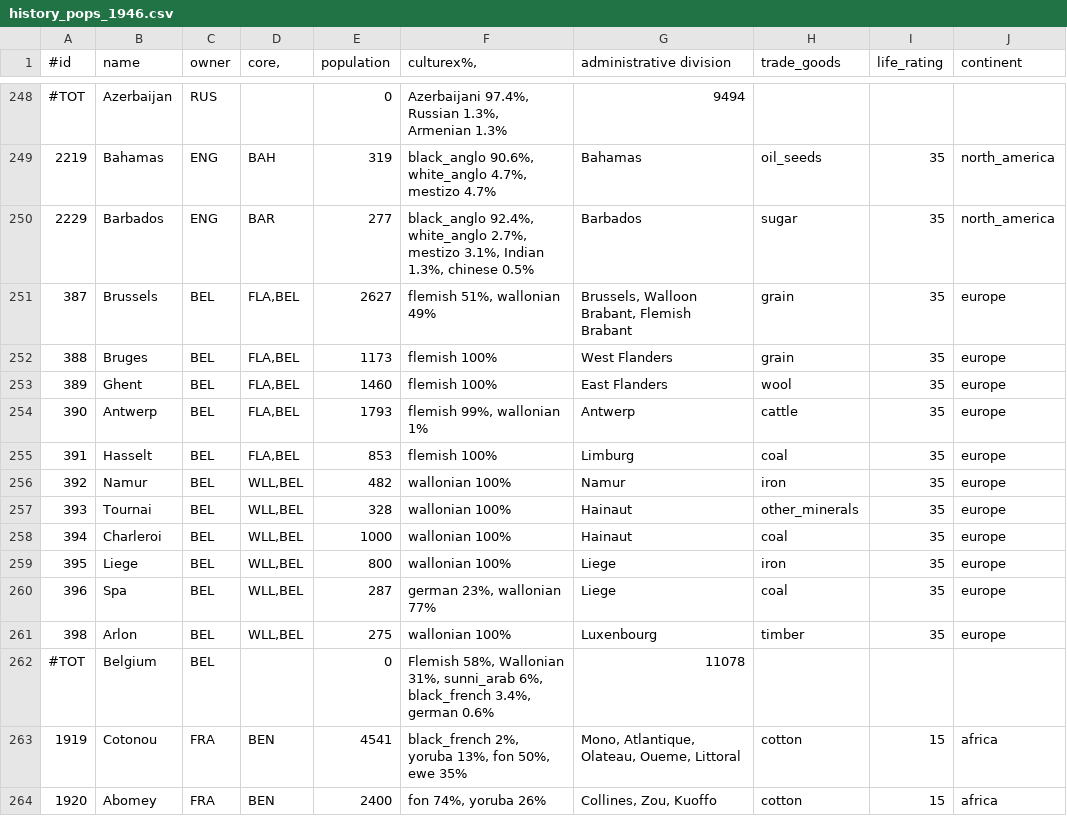
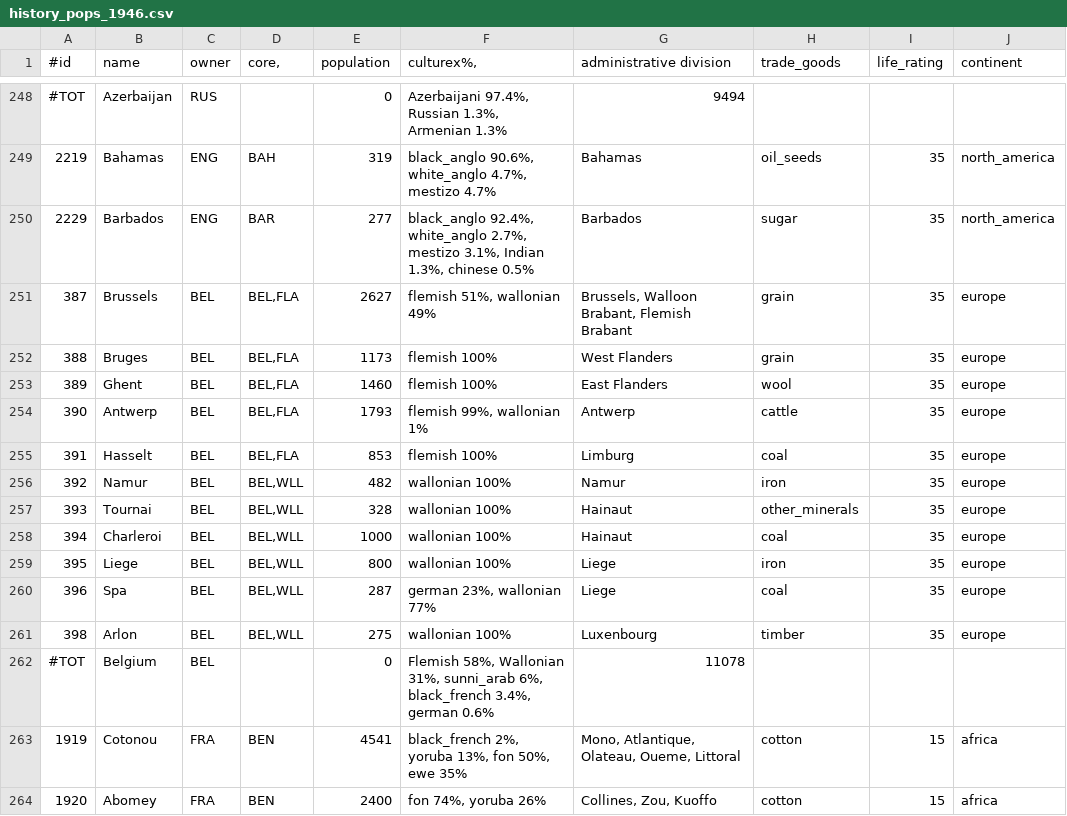
Before and after one commit to simsulla/nwomod, a CSV file: NWO/doc/history_pops_1946.csv, drawn as a sheet; only a part is shown, gaps mark what is left out; the diff covers the shown part only.

```diff
--- a/NWO/doc/history_pops_1946.csv
+++ b/NWO/doc/history_pops_1946.csv
@@ -250,13 +250,13 @@
 2229;Barbados;ENG;BAR;277;black_anglo 92.4%, white_anglo 2.7%, mestizo 3.1%, Indian 1.3%, chinese 0.5%;Barbados;sugar;35;"north_america"
-387;Brussels;BEL;FLA,BEL;2627;flemish 51%, wallonian 49% ;Brussels, Walloon Brabant, Flemish Brabant;grain;35;"europe"
-388;Bruges;BEL;FLA,BEL;1173;flemish 100%;West Flanders;grain;35;"europe"
-389;Ghent;BEL;FLA,BEL;1460;flemish 100%;East Flanders;wool;35;"europe"
-390;Antwerp;BEL;FLA,BEL;1793;flemish 99%, wallonian 1%;Antwerp;cattle;35;"europe"
-391;Hasselt;BEL;FLA,BEL;853;flemish 100%;Limburg;coal;35;"europe"
-392;Namur;BEL;WLL,BEL;482;wallonian 100%;Namur;iron;35;"europe"
-393;Tournai;BEL;WLL,BEL;328;wallonian 100%;Hainaut;other_minerals;35;"europe"
-394;Charleroi;BEL;WLL,BEL;1000;wallonian 100%;Hainaut;coal;35;"europe"
-395;Liege;BEL;WLL,BEL;800;wallonian 100%;Liege;iron;35;"europe"
-396;Spa;BEL;WLL,BEL;287;german 23%, wallonian 77%;Liege;coal;35;"europe"
-398;Arlon;BEL;WLL,BEL;275;wallonian 100%;Luxenbourg;timber;35;"europe"
+387;Brussels;BEL;BEL,FLA;2627;flemish 51%, wallonian 49% ;Brussels, Walloon Brabant, Flemish Brabant;grain;35;"europe"
+388;Bruges;BEL;BEL,FLA;1173;flemish 100%;West Flanders;grain;35;"europe"
+389;Ghent;BEL;BEL,FLA;1460;flemish 100%;East Flanders;wool;35;"europe"
+390;Antwerp;BEL;BEL,FLA;1793;flemish 99%, wallonian 1%;Antwerp;cattle;35;"europe"
+391;Hasselt;BEL;BEL,FLA;853;flemish 100%;Limburg;coal;35;"europe"
+392;Namur;BEL;BEL,WLL;482;wallonian 100%;Namur;iron;35;"europe"
+393;Tournai;BEL;BEL,WLL;328;wallonian 100%;Hainaut;other_minerals;35;"europe"
+394;Charleroi;BEL;BEL,WLL;1000;wallonian 100%;Hainaut;coal;35;"europe"
+395;Liege;BEL;BEL,WLL;800;wallonian 100%;Liege;iron;35;"europe"
+396;Spa;BEL;BEL,WLL;287;german 23%, wallonian 77%;Liege;coal;35;"europe"
+398;Arlon;BEL;BEL,WLL;275;wallonian 100%;Luxenbourg;timber;35;"europe"
 #TOT;Belgium;BEL;;0;Flemish 58%, Wallonian 31%, sunni_arab 6%, black_french 3.4%, german 0.6% ;11078;;;
```
Also changed, not shown: 16 edited cells elsewhere in this file, NWO/doc/history_pops_1992.csv, NWO/doc/history_regions.csv, 31 other files.
